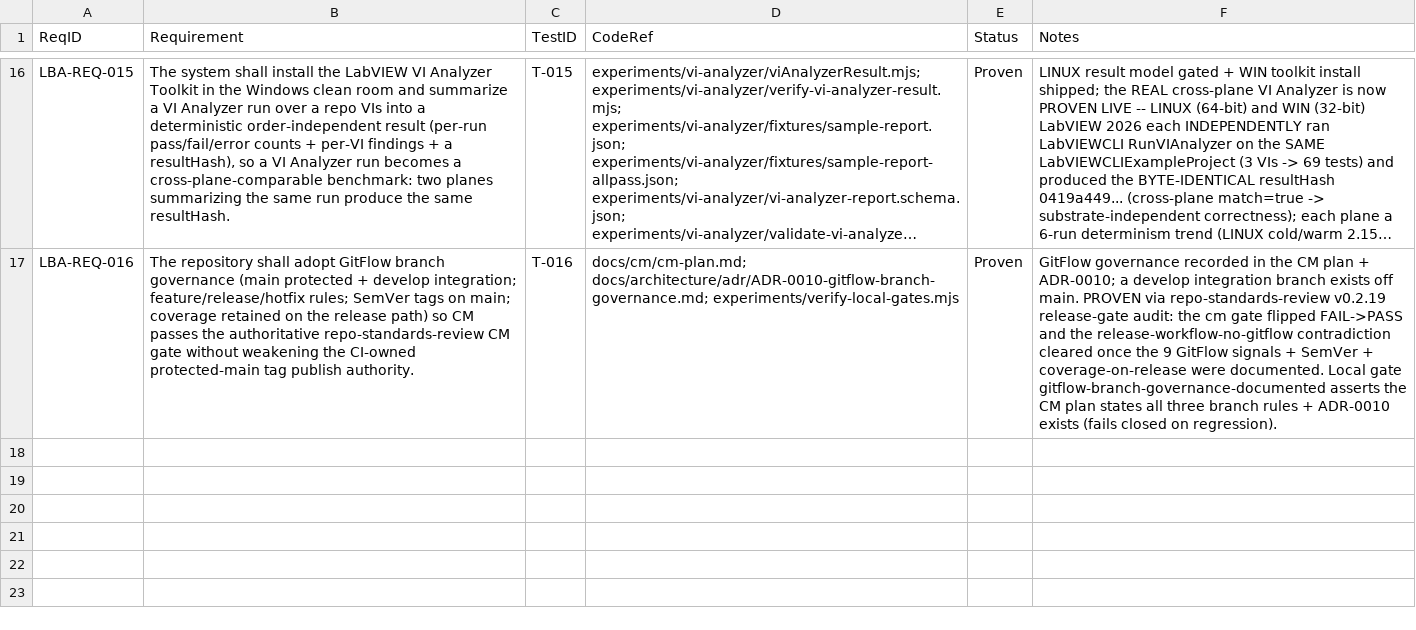
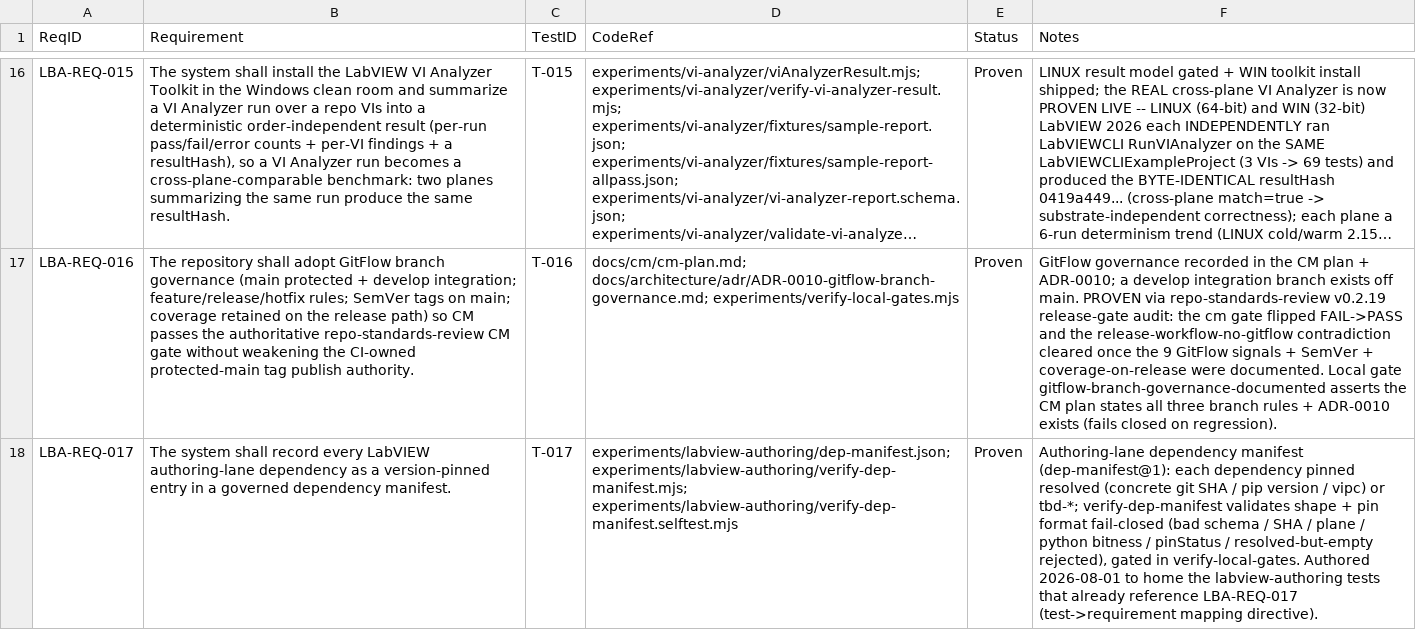
Before and after one commit to LabVIEW-Community-CI-CD/labview-benchmark-actor, a CSV file: docs/requirements/rtm.csv, drawn as a sheet; only a part is shown, gaps mark what is left out; long unchanged cells end in …; the diff names each change by its address in the sheet, - before the commit and + after, or states it on an @@ line.

Commit message:
docs(req): author LBA-REQ-017 (authoring-lane dependency manifest) per repo-standards-review directive (singular shall + governed register table + fit criterion + verification); map the labview-authoring tests that already referenced it -- progressive test->requirement increment 1

```diff
--- a/docs/requirements/rtm.csv
+++ b/docs/requirements/rtm.csv
+row 18: LBA-REQ-017 | The system shall record every LabVIEW authoring-lane dependency as a version-pinned entry in a governed dependency manifest. | T-017 | experiments/labview-authoring/dep-manifest.json; experiments/labview-authoring/verify-dep-manifest.mjs; experiments/labview-authoring/verify-dep-manifest.selftest.mjs | Proven | Authoring-lane dependency manifest (dep-manifest@1): each dependency pinned resolved (concrete git SHA / pip version / vipc) or tbd-*; verify-dep-manifest validates shape + pin format fail-closed (bad schema / SHA / plane / python bitness / pinStatus / resolved-but-empty rejected), gated in verify-local-gates. Authored 2026-08-01 to home the labview-authoring tests that already reference LBA-REQ-017 (test->requirement mapping directive).
```
Also changed, not shown: 2 other files.
